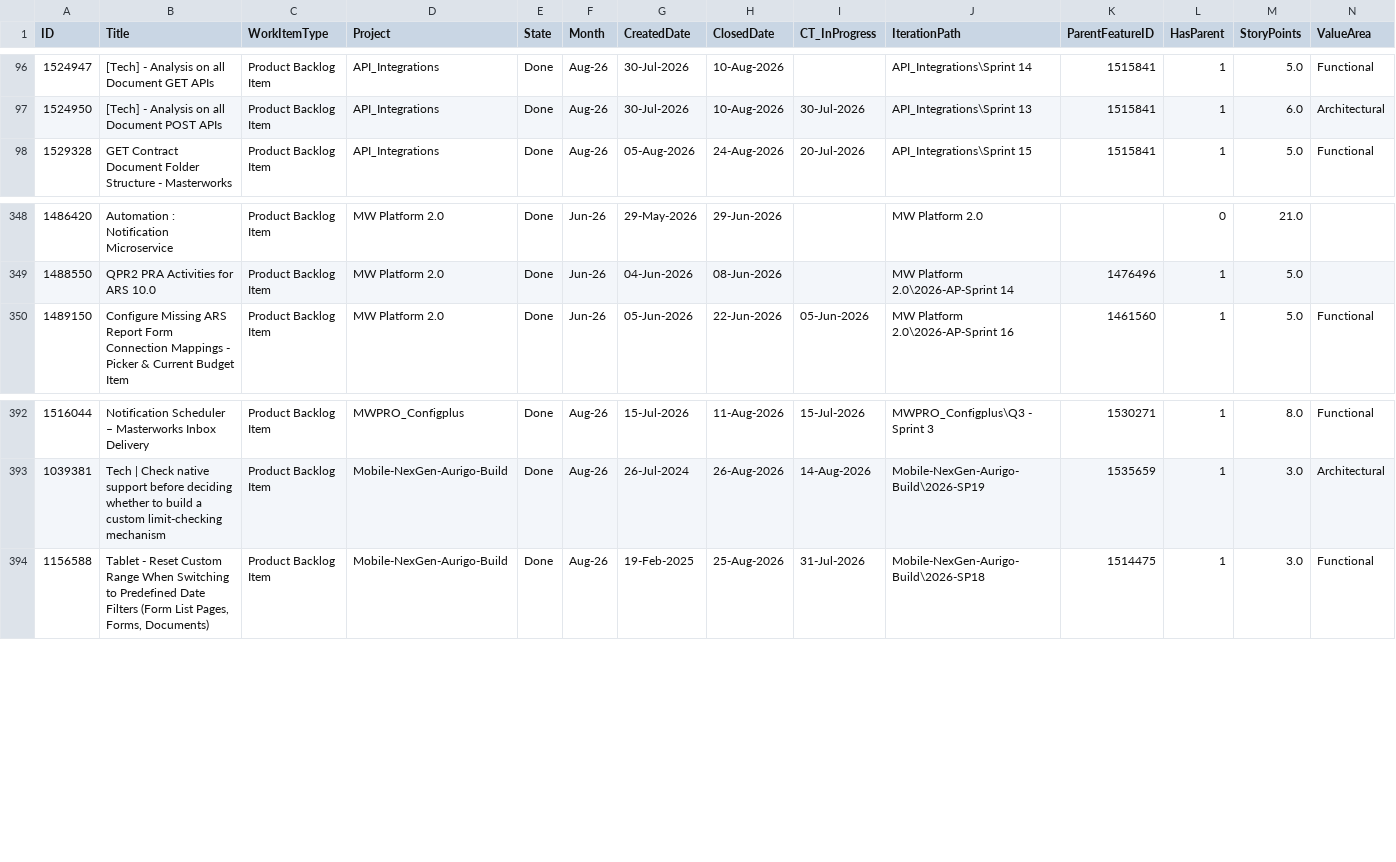
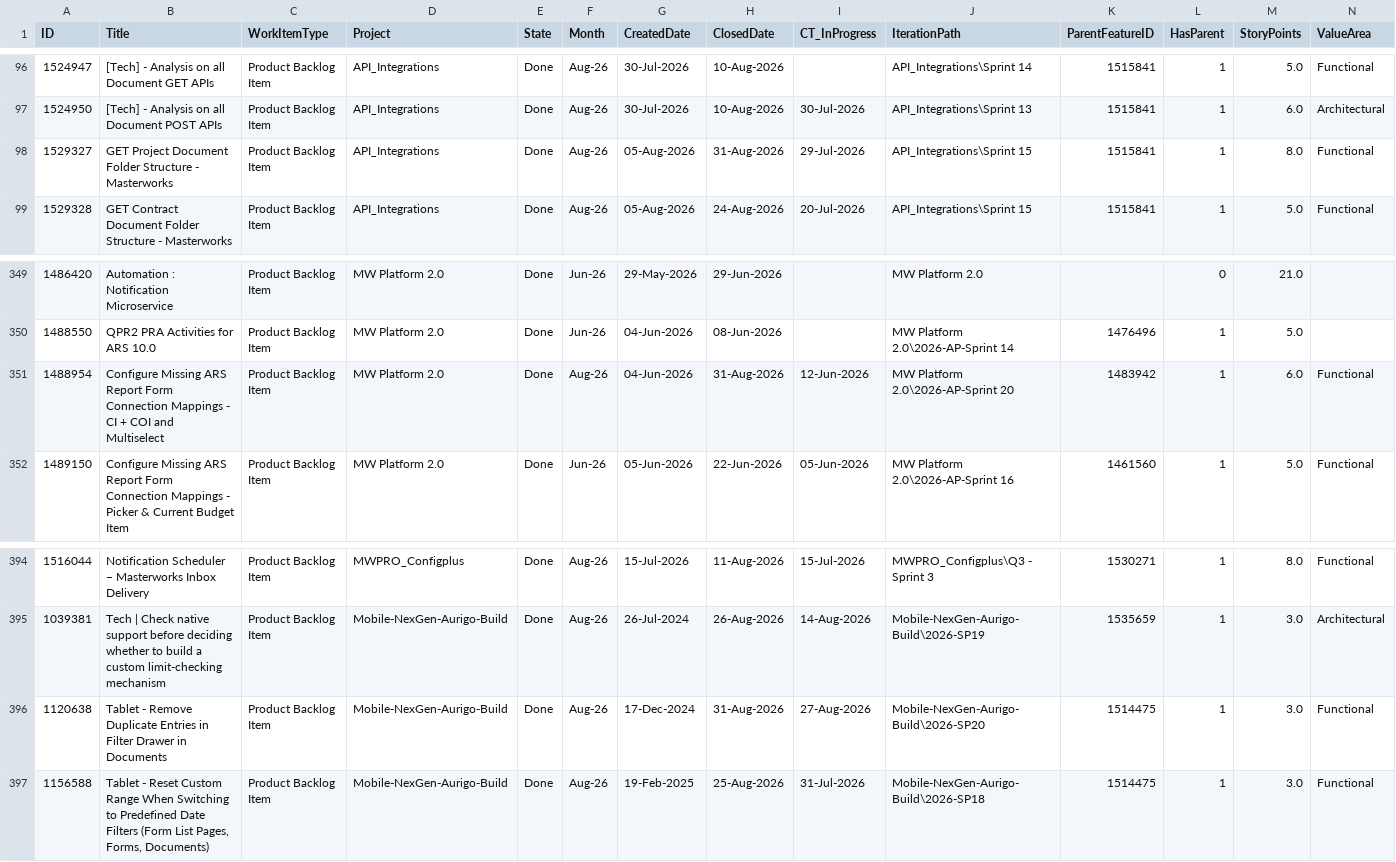
Before and after one commit to manishwali/Experiment, a CSV file: KPI_PBIs.csv, drawn as a sheet; only a part is shown, gaps mark what is left out; rows hold the shown columns only; the diff names each change by its address in the sheet, - before the commit and + after, or states it on an @@ line.

```diff
--- a/KPI_PBIs.csv
+++ b/KPI_PBIs.csv
+row 98: 1529327 | GET Project Document Folder Structure - Masterworks | Product Backlog Item | API_Integrations | Done | Aug-26 | 05-Aug-2026 | 31-Aug-2026 | 29-Jul-2026 | API_Integrations\Sprint 15 | 1515841 | 1 | 8.0 | Functional
+row 351: 1488954 | Configure Missing ARS Report Form Connection Mappings - CI + COI and Multiselect | Product Backlog Item | MW Platform 2.0 | Done | Aug-26 | 04-Jun-2026 | 31-Aug-2026 | 12-Jun-2026 | MW Platform 2.0\2026-AP-Sprint 20 | 1483942 | 1 | 6.0 | Functional
+row 396: 1120638 | Tablet - Remove Duplicate Entries in Filter Drawer in Documents | Product Backlog Item | Mobile-NexGen-Aurigo-Build | Done | Aug-26 | 17-Dec-2024 | 31-Aug-2026 | 27-Aug-2026 | Mobile-NexGen-Aurigo-Build\2026-SP20 | 1514475 | 1 | 3.0 | Functional
```
Also changed, not shown: KPI_Bugs.csv, KPI_Sprints.csv.
